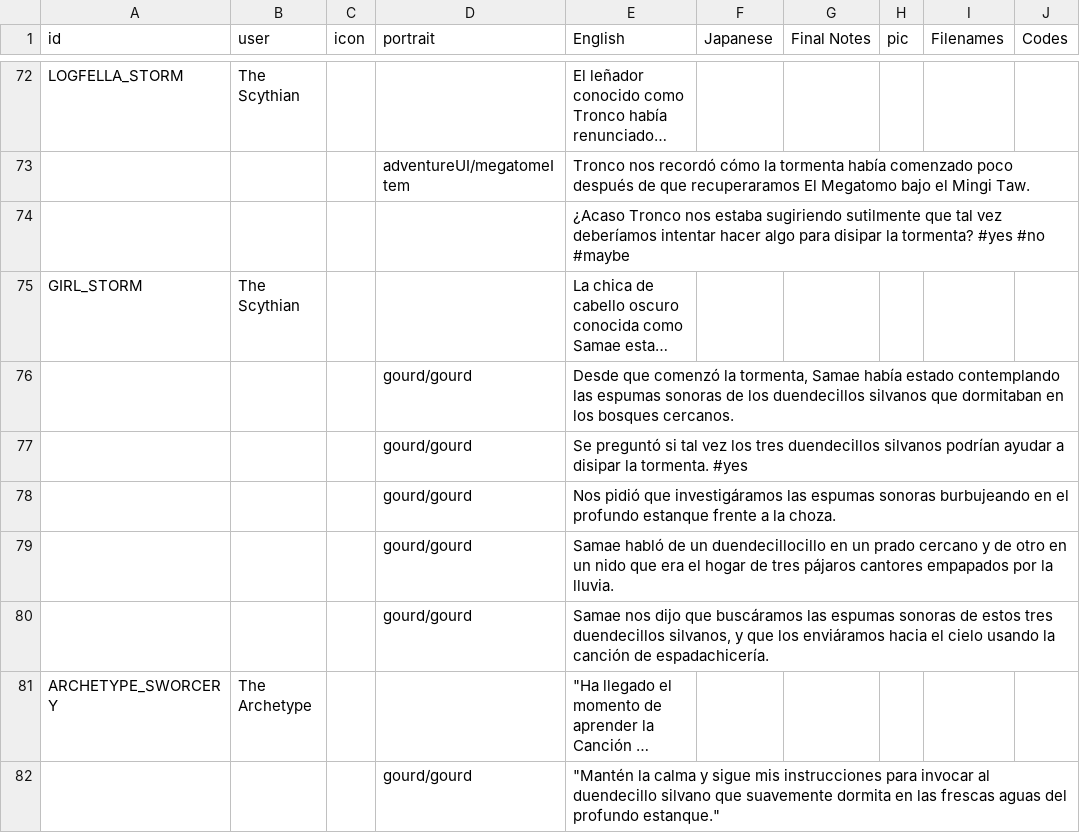
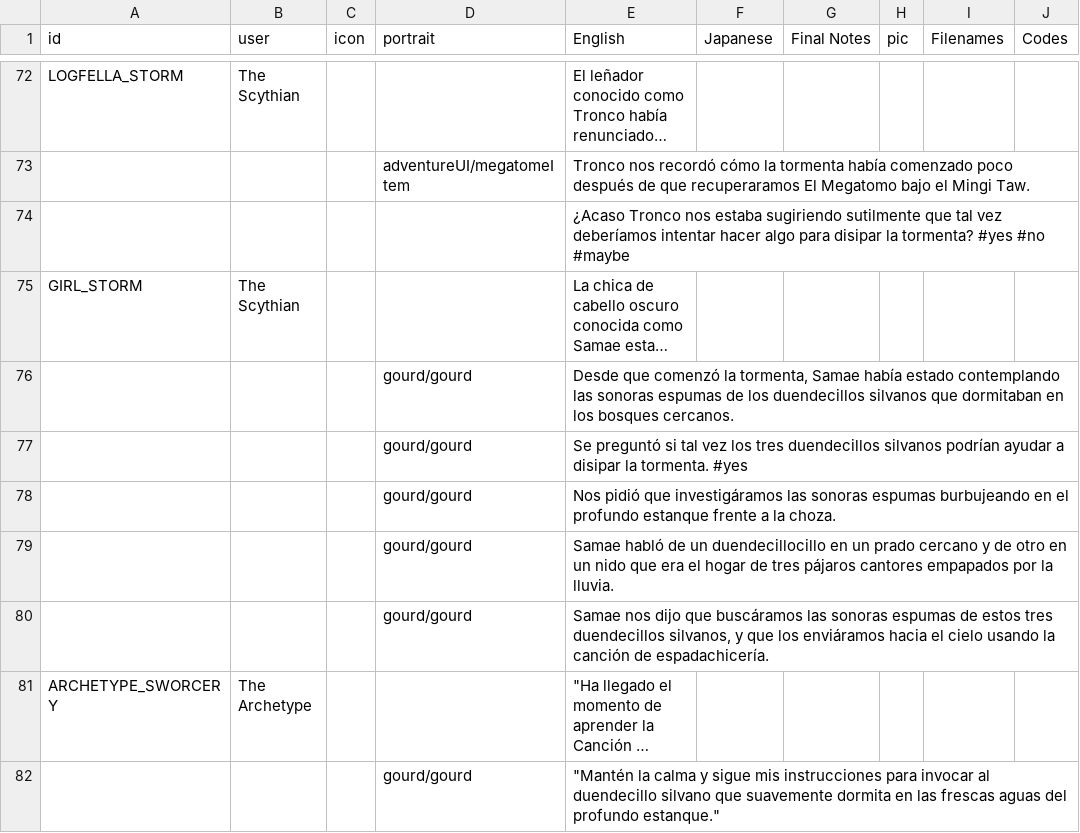
Before and after one commit to cesardeg/sworcery-spanish, a TSV file: locales/dialog.tsv, drawn as a sheet; only a part is shown, gaps mark what is left out; long unchanged cells end in …; the diff covers the shown part only; the diff names each change by its address in the sheet, - before the commit and + after, or states it on an @@ line.

Commit message:
sonoras espumas

```diff
--- a/locales/dialog.tsv
+++ b/locales/dialog.tsv
-E76 (English): …contemplando las espumas sonoras de los…
+E76 (English): …contemplando las sonoras espumas de los…
-E78 (English): …investigáramos las espumas sonoras burbujeando en…
+E78 (English): …investigáramos las sonoras espumas burbujeando en…
-E80 (English): …buscáramos las espumas sonoras de estos…
+E80 (English): …buscáramos las sonoras espumas de estos…
```
Also changed, not shown: 7 edited cells elsewhere in this file.
